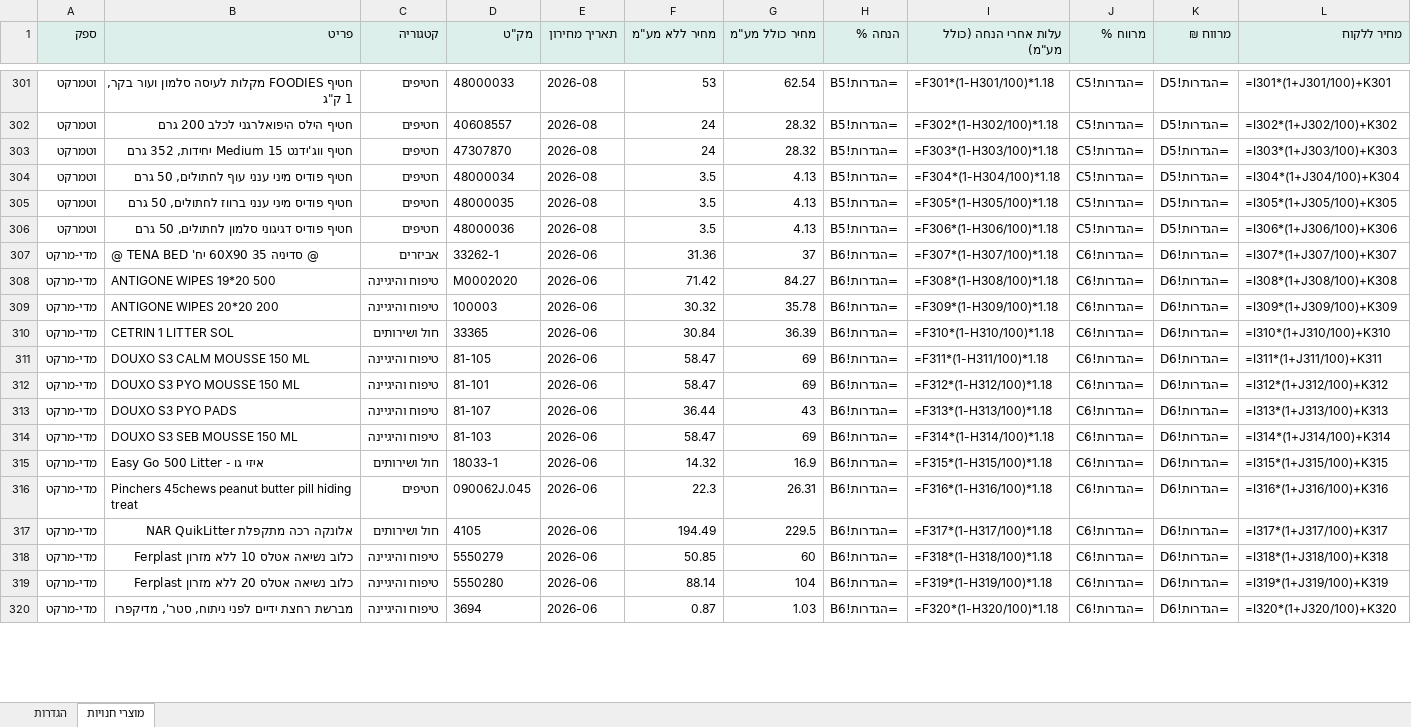
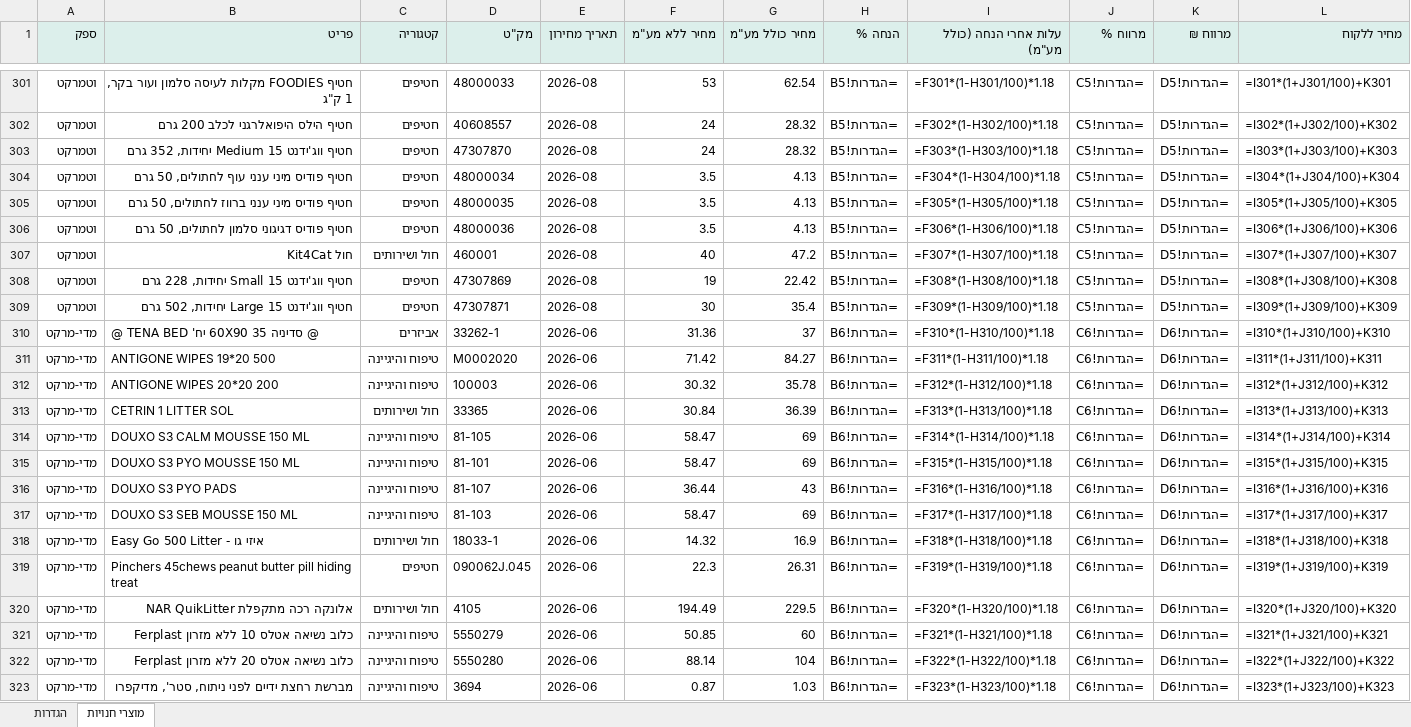
Before and after one commit to vetrinarbatyam-dotcor/vet-pricelists, an Excel workbook: downloads/shop.xlsx, sheet מוצרי חנויות, drawn as a sheet; only a part is shown, gaps mark what is left out; values as stored, in another font and other column widths than the file's, no borders; formulas without a stored value are shown as written; addresses are those after the commit; the diff covers the shown part only; the diff names each change by its address in the sheet, - before the commit and + after, or states it on an @@ line.

```diff
--- a/downloads/shop.xlsx (sheet מוצרי חנויות)
+++ b/downloads/shop.xlsx (sheet מוצרי חנויות)
+row 307: וטמרקט | חול Kit4Cat | חול ושירותים | 460001 | 2026-08 | 40 | 47.2 | =הגדרות!B5 | =F307*(1-H307/100)*1.18 | =הגדרות!C5 | =הגדרות!D5 | =I307*(1+J307/100)+K307
+row 308: וטמרקט | חטיף ווג'ידנט 15 Small יחידות, 228 גרם | חטיפים | 47307869 | 2026-08 | 19 | 22.42 | =הגדרות!B5 | =F308*(1-H308/100)*1.18 | =הגדרות!C5 | =הגדרות!D5 | =I308*(1+J308/100)+K308
+row 309: וטמרקט | חטיף ווג'ידנט 15 Large יחידות, 502 גרם | חטיפים | 47307871 | 2026-08 | 30 | 35.4 | =הגדרות!B5 | =F309*(1-H309/100)*1.18 | =הגדרות!C5 | =הגדרות!D5 | =I309*(1+J309/100)+K309
-I310 (עלות אחרי הנחה (כולל מע"מ)): =F307*(1-H307/100)*1.18
+I310 (עלות אחרי הנחה (כולל מע"מ)): =F310*(1-H310/100)*1.18
-L310 (מחיר ללקוח): =I307*(1+J307/100)+K307
+L310 (מחיר ללקוח): =I310*(1+J310/100)+K310
-I311 (עלות אחרי הנחה (כולל מע"מ)): =F308*(1-H308/100)*1.18
+I311 (עלות אחרי הנחה (כולל מע"מ)): =F311*(1-H311/100)*1.18
-L311 (מחיר ללקוח): =I308*(1+J308/100)+K308
+L311 (מחיר ללקוח): =I311*(1+J311/100)+K311
-I312 (עלות אחרי הנחה (כולל מע"מ)): =F309*(1-H309/100)*1.18
+I312 (עלות אחרי הנחה (כולל מע"מ)): =F312*(1-H312/100)*1.18
-L312 (מחיר ללקוח): =I309*(1+J309/100)+K309
+L312 (מחיר ללקוח): =I312*(1+J312/100)+K312
-I313 (עלות אחרי הנחה (כולל מע"מ)): =F310*(1-H310/100)*1.18
+I313 (עלות אחרי הנחה (כולל מע"מ)): =F313*(1-H313/100)*1.18
-L313 (מחיר ללקוח): =I310*(1+J310/100)+K310
+L313 (מחיר ללקוח): =I313*(1+J313/100)+K313
-I314 (עלות אחרי הנחה (כולל מע"מ)): =F311*(1-H311/100)*1.18
+I314 (עלות אחרי הנחה (כולל מע"מ)): =F314*(1-H314/100)*1.18
-L314 (מחיר ללקוח): =I311*(1+J311/100)+K311
+L314 (מחיר ללקוח): =I314*(1+J314/100)+K314
-I315 (עלות אחרי הנחה (כולל מע"מ)): =F312*(1-H312/100)*1.18
+I315 (עלות אחרי הנחה (כולל מע"מ)): =F315*(1-H315/100)*1.18
-L315 (מחיר ללקוח): =I312*(1+J312/100)+K312
+L315 (מחיר ללקוח): =I315*(1+J315/100)+K315
-I316 (עלות אחרי הנחה (כולל מע"מ)): =F313*(1-H313/100)*1.18
+I316 (עלות אחרי הנחה (כולל מע"מ)): =F316*(1-H316/100)*1.18
-L316 (מחיר ללקוח): =I313*(1+J313/100)+K313
+L316 (מחיר ללקוח): =I316*(1+J316/100)+K316
-I317 (עלות אחרי הנחה (כולל מע"מ)): =F314*(1-H314/100)*1.18
+I317 (עלות אחרי הנחה (כולל מע"מ)): =F317*(1-H317/100)*1.18
-L317 (מחיר ללקוח): =I314*(1+J314/100)+K314
+L317 (מחיר ללקוח): =I317*(1+J317/100)+K317
-I318 (עלות אחרי הנחה (כולל מע"מ)): =F315*(1-H315/100)*1.18
+I318 (עלות אחרי הנחה (כולל מע"מ)): =F318*(1-H318/100)*1.18
-L318 (מחיר ללקוח): =I315*(1+J315/100)+K315
+L318 (מחיר ללקוח): =I318*(1+J318/100)+K318
-I319 (עלות אחרי הנחה (כולל מע"מ)): =F316*(1-H316/100)*1.18
+I319 (עלות אחרי הנחה (כולל מע"מ)): =F319*(1-H319/100)*1.18
-L319 (מחיר ללקוח): =I316*(1+J316/100)+K316
+L319 (מחיר ללקוח): =I319*(1+J319/100)+K319
-I320 (עלות אחרי הנחה (כולל מע"מ)): =F317*(1-H317/100)*1.18
+I320 (עלות אחרי הנחה (כולל מע"מ)): =F320*(1-H320/100)*1.18
-L320 (מחיר ללקוח): =I317*(1+J317/100)+K317
+L320 (מחיר ללקוח): =I320*(1+J320/100)+K320
-I321 (עלות אחרי הנחה (כולל מע"מ)): =F318*(1-H318/100)*1.18
+I321 (עלות אחרי הנחה (כולל מע"מ)): =F321*(1-H321/100)*1.18
-L321 (מחיר ללקוח): =I318*(1+J318/100)+K318
+L321 (מחיר ללקוח): =I321*(1+J321/100)+K321
-I322 (עלות אחרי הנחה (כולל מע"מ)): =F319*(1-H319/100)*1.18
+I322 (עלות אחרי הנחה (כולל מע"מ)): =F322*(1-H322/100)*1.18
-L322 (מחיר ללקוח): =I319*(1+J319/100)+K319
+L322 (מחיר ללקוח): =I322*(1+J322/100)+K322
-I323 (עלות אחרי הנחה (כולל מע"מ)): =F320*(1-H320/100)*1.18
+I323 (עלות אחרי הנחה (כולל מע"מ)): =F323*(1-H323/100)*1.18
-L323 (מחיר ללקוח): =I320*(1+J320/100)+K320
+L323 (מחיר ללקוח): =I323*(1+J323/100)+K323
```
Also changed, not shown: 122 edited cells elsewhere in this sheet, downloads/food.xlsx, downloads/labs.xlsx, 8 other files.
